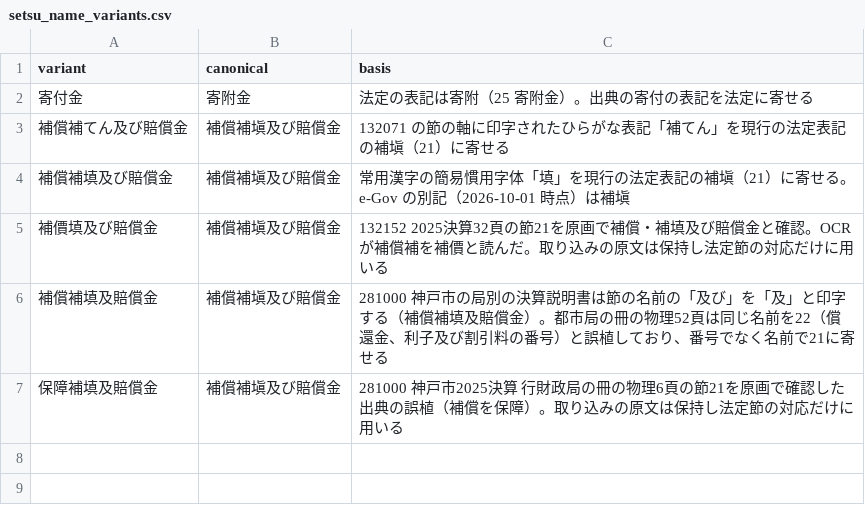
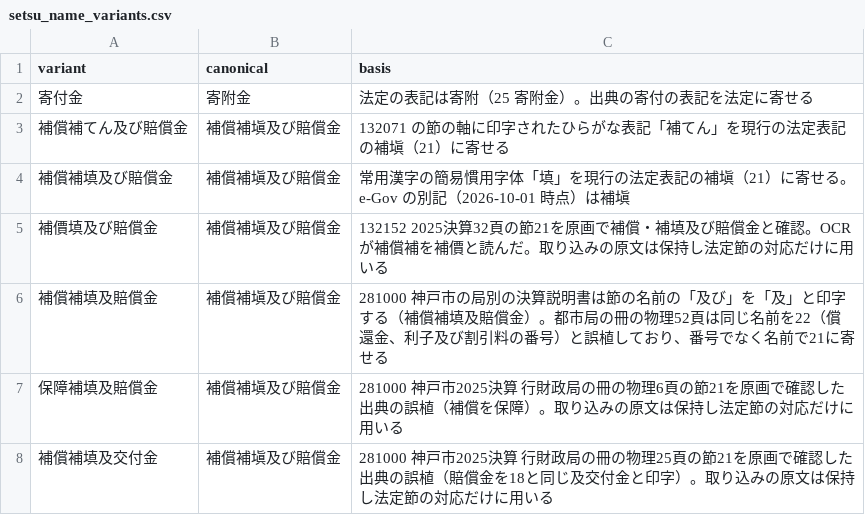
Before and after one commit to fudoki-hensansitu/fudoki, a CSV file: pipeline/dbt/seeds/fiscal/setsu_name_variants.csv, drawn as a sheet.

Commit message:
fix(ingestion): 小金井市2025決算歳出の契約テストの失敗を直す
備考の「…その／1」のように折り返した名前の数字だけの行を新しい項目として読み、名前の空いたノードが表4・13・14 にできて fiscal_rows_contract が止まっていた。名前の無い項目は存在しないので、数字だけの行は上の名前の続きとして読む。3表を保存し直した（金額の合計は不変）。

下水道事業会計の表6・12・17 は、収益的と資本的の明細がどちらも款1で始まり名前が違うため番号から作る node_id が衝突する。昭島・府中の公営企業会計と同じ理由で dbt の入力から外す。

この失敗の後段で隠れていた seed の不足も足す。神戸の節21の誤植、小金井の目2つの COFOG の語、東京都の規則が使う cofog_master の 01.8・03.1。

```diff
--- a/pipeline/dbt/seeds/fiscal/setsu_name_variants.csv
+++ b/pipeline/dbt/seeds/fiscal/setsu_name_variants.csv
@@ -7 +7,2 @@ variant,canonical,basis
 保障補填及賠償金,補償補塡及び賠償金,281000 神戸市2025決算 行財政局の冊の物理6頁の節21を原画で確認した出典の誤植（補償を保障）。取り込みの原文は保持し法定節の対応だけに用いる
+補償補填及交付金,補償補塡及び賠償金,281000 神戸市2025決算 行財政局の冊の物理25頁の節21を原画で確認した出典の誤植（賠償金を18と同じ及交付金と印字）。取り込みの原文は保持し法定節の対応だけに用いる
```
Also changed, not shown: pipeline/dbt/seeds/fiscal/cofog_master.csv, pipeline/dbt/seeds/fiscal/cofog_rules.csv, 7 other files.
